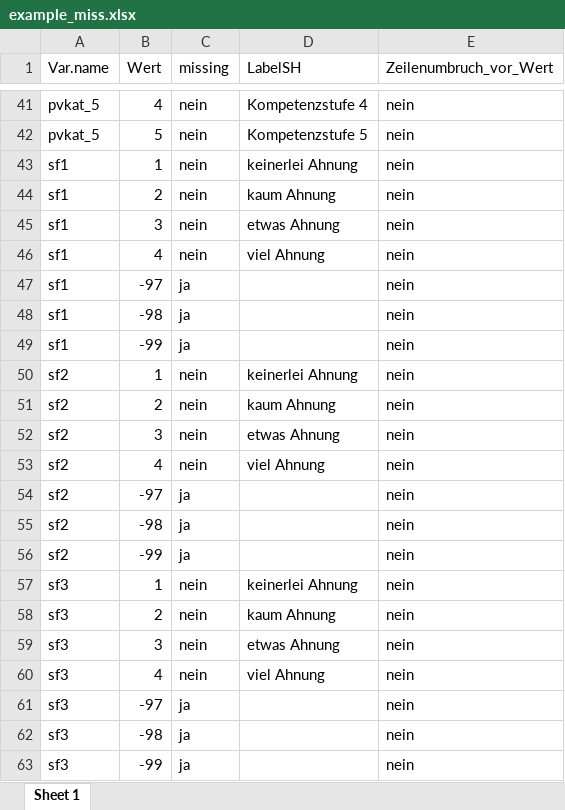
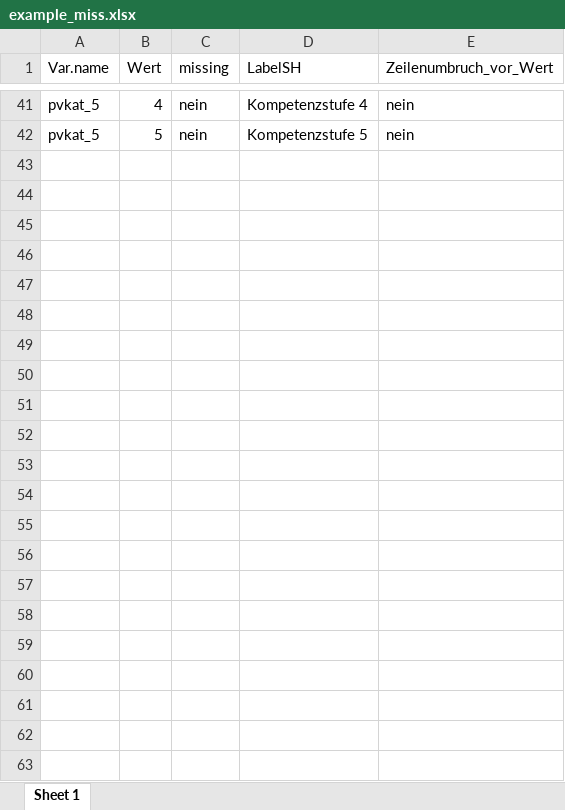
Before and after one commit to beckerbenj/eatCodebook, an Excel workbook: inst/extdata/example_miss.xlsx, sheet Sheet 1, drawn as a sheet; only a part is shown, gaps mark what is left out; values as stored, in another font and other column widths than the file's, no borders; the diff names each change by its address in the sheet, - before the commit and + after, or states it on an @@ line.

Commit message:
update minimal example

```diff
--- a/inst/extdata/example_miss.xlsx (sheet Sheet 1)
+++ b/inst/extdata/example_miss.xlsx (sheet Sheet 1)
-row 43: sf1 | 1 | nein | keinerlei Ahnung | nein
-row 44: sf1 | 2 | nein | kaum Ahnung | nein
-row 45: sf1 | 3 | nein | etwas Ahnung | nein
-row 46: sf1 | 4 | nein | viel Ahnung | nein
-row 47: sf1 | -97 | ja |  | nein
-row 48: sf1 | -98 | ja |  | nein
-row 49: sf1 | -99 | ja |  | nein
-row 50: sf2 | 1 | nein | keinerlei Ahnung | nein
-row 51: sf2 | 2 | nein | kaum Ahnung | nein
-row 52: sf2 | 3 | nein | etwas Ahnung | nein
-row 53: sf2 | 4 | nein | viel Ahnung | nein
-row 54: sf2 | -97 | ja |  | nein
-row 55: sf2 | -98 | ja |  | nein
-row 56: sf2 | -99 | ja |  | nein
-row 57: sf3 | 1 | nein | keinerlei Ahnung | nein
-row 58: sf3 | 2 | nein | kaum Ahnung | nein
-row 59: sf3 | 3 | nein | etwas Ahnung | nein
-row 60: sf3 | 4 | nein | viel Ahnung | nein
-row 61: sf3 | -97 | ja |  | nein
-row 62: sf3 | -98 | ja |  | nein
-row 63: sf3 | -99 | ja |  | nein
```
Also changed, not shown: inst/extdata/example_abbrList.xlsx, inst/extdata/example_litInfo.xlsx, 6 other files.
